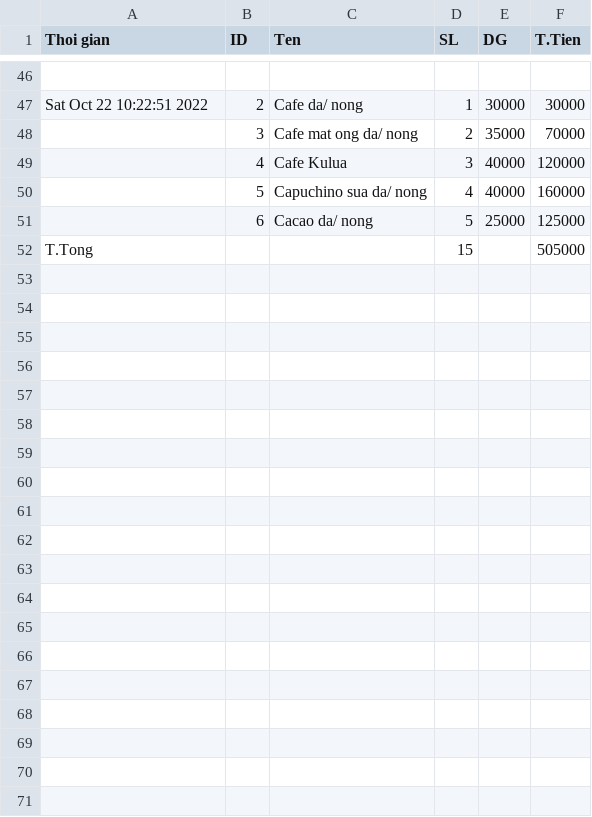
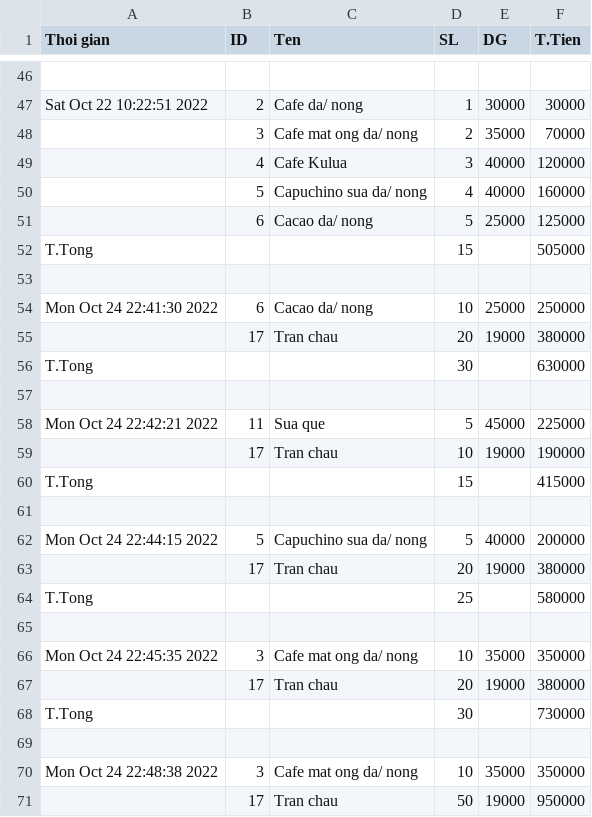
Before and after one commit to titentam/QuanLiCafe, a CSV file: Order.csv, drawn as a sheet; only a part is shown, gaps mark what is left out; the diff covers the shown part only; the diff names each change by its address in the sheet, - before the commit and + after, or states it on an @@ line.

```diff
--- a/Order.csv
+++ b/Order.csv
+row 53: (empty)
+row 54: Mon Oct 24 22:41:30 2022 | 6 | Cacao da/ nong | 10 | 25000 | 250000
+row 55:  | 17 | Tran chau | 20 | 19000 | 380000
+row 56: T.Tong |  |  | 30 |  | 630000
+row 57: (empty)
+row 58: Mon Oct 24 22:42:21 2022 | 11 | Sua que | 5 | 45000 | 225000
+row 59:  | 17 | Tran chau | 10 | 19000 | 190000
+row 60: T.Tong |  |  | 15 |  | 415000
+row 61: (empty)
+row 62: Mon Oct 24 22:44:15 2022 | 5 | Capuchino sua da/ nong | 5 | 40000 | 200000
+row 63:  | 17 | Tran chau | 20 | 19000 | 380000
+row 64: T.Tong |  |  | 25 |  | 580000
+row 65: (empty)
+row 66: Mon Oct 24 22:45:35 2022 | 3 | Cafe mat ong da/ nong | 10 | 35000 | 350000
+row 67:  | 17 | Tran chau | 20 | 19000 | 380000
+row 68: T.Tong |  |  | 30 |  | 730000
+row 69: (empty)
+row 70: Mon Oct 24 22:48:38 2022 | 3 | Cafe mat ong da/ nong | 10 | 35000 | 350000
+row 71:  | 17 | Tran chau | 50 | 19000 | 950000
```
Also changed, not shown: 25 added rows elsewhere in this file, Menu.csv, NhanVien.csv, 15 other files.
